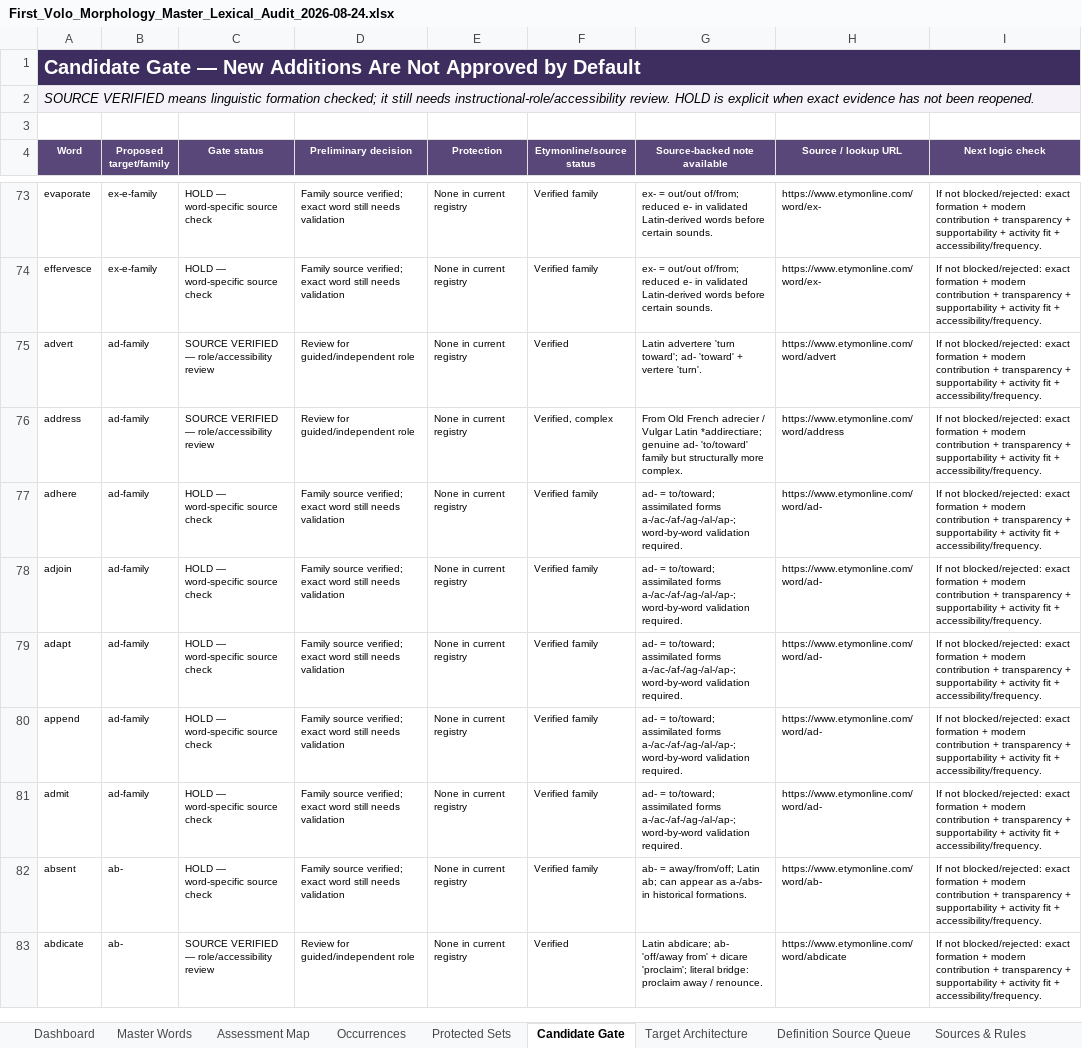
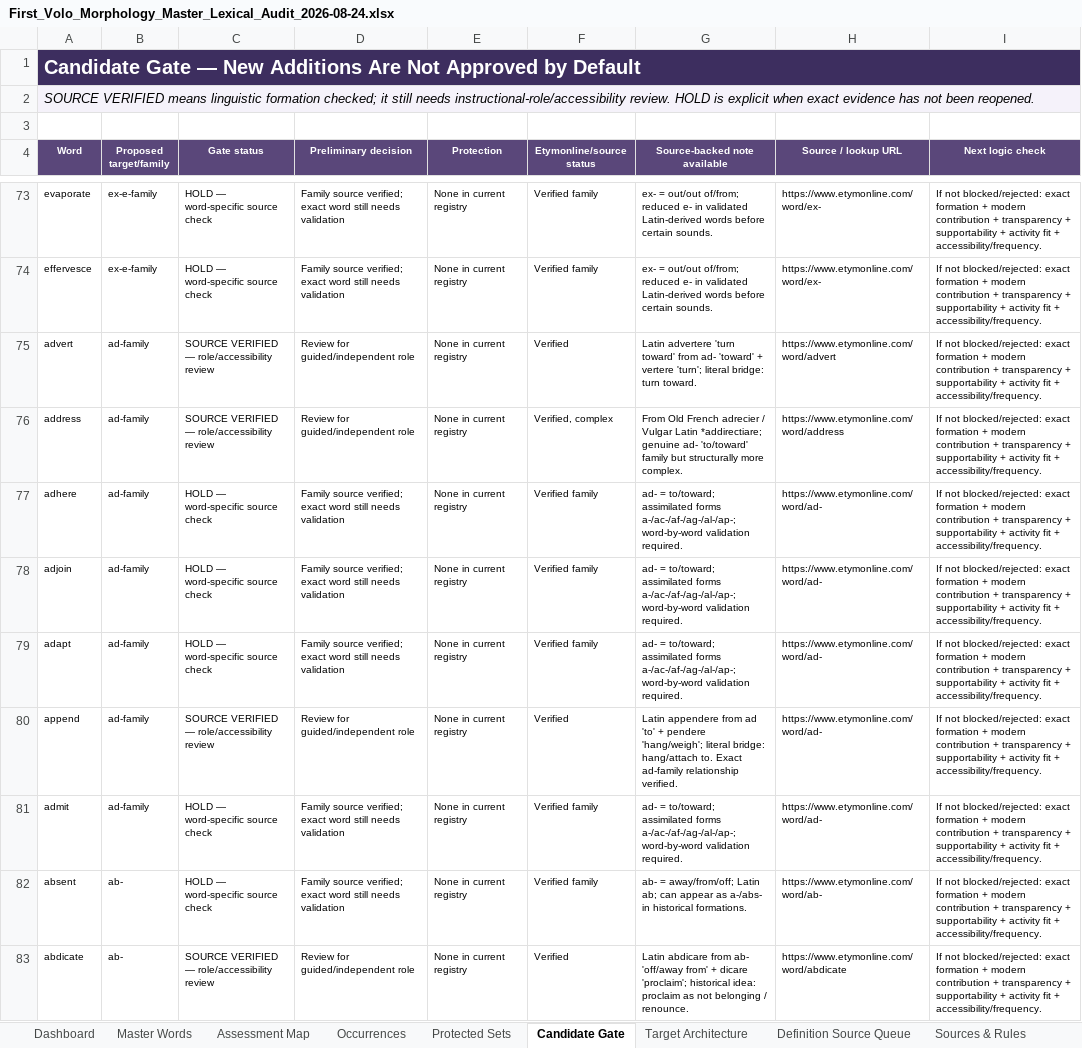
Before and after one commit to firstvololearning-ctrl/First-Volo-Morphology, an Excel workbook: audits/lexical/First_Volo_Morphology_Master_Lexical_Audit_2026-08-24.xlsx, sheet Candidate Gate, drawn as a sheet; only a part is shown, gaps mark what is left out; values as stored, in another font and other column widths than the file's, no borders; the diff covers the shown part only; the diff names each change by its address in the sheet, - before the commit and + after, or states it on an @@ line.

Commit message:
Add Etymonline evidence to lexical audit

```diff
--- a/audits/lexical/First_Volo_Morphology_Master_Lexical_Audit_2026-08-24.xlsx (sheet Candidate Gate)
+++ b/audits/lexical/First_Volo_Morphology_Master_Lexical_Audit_2026-08-24.xlsx (sheet Candidate Gate)
-G75 (Source-backed note available): …advertere 'turn toward'; ad- 'toward' + vertere 'turn'.
+G75 (Source-backed note available): …advertere 'turn toward' from ad- 'toward' + vertere 'turn'; literal bridge: turn toward.
-C80 (Gate status): HOLD — word-specific source check
+C80 (Gate status): SOURCE VERIFIED — role/accessibility review
-D80 (Preliminary decision): Family source verified; exact word still needs validation
+D80 (Preliminary decision): Review for guided/independent role
-F80 (Etymonline/source status): Verified family
+F80 (Etymonline/source status): Verified
-G80 (Source-backed note available): ad- = to/toward; assimilated forms a-/ac-/af-/ag-/al-/ap-; word-by-word validation required.
+G80 (Source-backed note available): Latin appendere from ad 'to' + pendere 'hang/weigh'; literal bridge: hang/attach to. Exact ad-family relationship verified.
-G83 (Source-backed note available): Latin abdicare; ab- 'off/away from' + dicare 'proclaim'; literal bridge: proclaim away / renounce.
+G83 (Source-backed note available): Latin abdicare from ab- 'off/away from' + dicare 'proclaim'; historical idea: proclaim as not belonging / renounce.
```
Also changed, not shown: 57 edited cells elsewhere in this sheet, sheet Master Words, sheet Definition Source Queue, sheet Post-Checkpoint Updates, sheet Dashboard, sheet Handoff.
